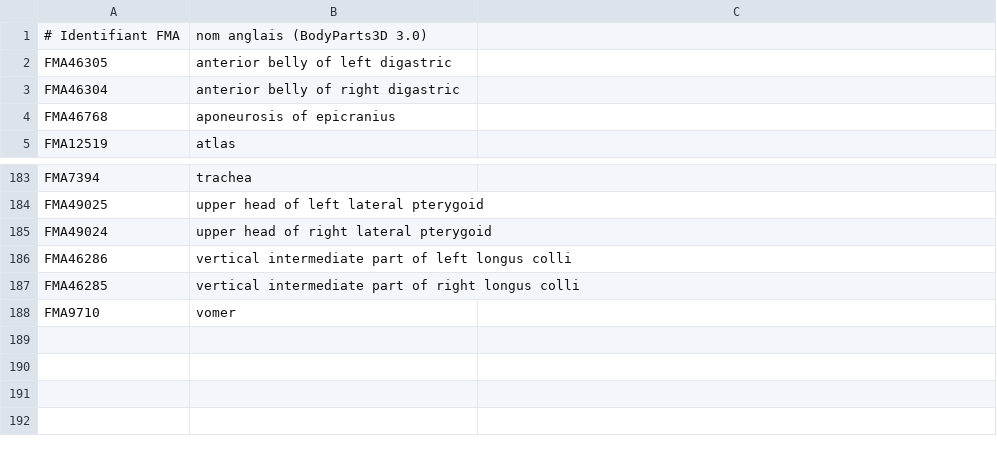
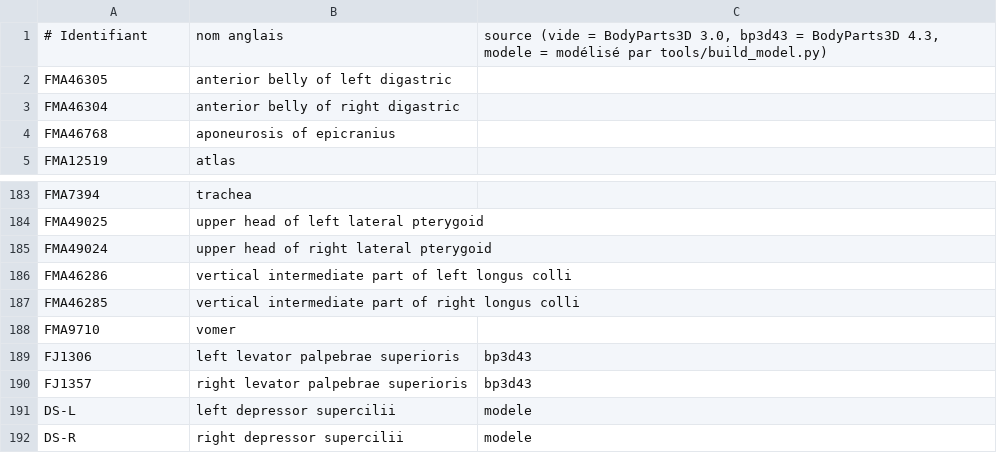
Before and after one commit to rouelibre1/MicroExpressionLearningTool, a TSV file: tools/parts.tsv, drawn as a sheet; only a part is shown, gaps mark what is left out; removed rows and columns are numbered as before the commit, all else as after; the diff names each change by its address in the sheet, - before the commit and + after, or states it on an @@ line.

```diff
--- a/tools/parts.tsv
+++ b/tools/parts.tsv
-row 1: # Identifiant FMA | nom anglais (BodyParts3D 3.0)
+row 1: # Identifiant | nom anglais | source (vide = BodyParts3D 3.0, bp3d43 = BodyParts3D 4.3, modele = modélisé par tools/build_model.py)
+row 189: FJ1306 | left levator palpebrae superioris | bp3d43
+row 190: FJ1357 | right levator palpebrae superioris | bp3d43
+row 191: DS-L | left depressor supercilii | modele
+row 192: DS-R | right depressor supercilii | modele
```
Also changed, not shown: 6 other files.
